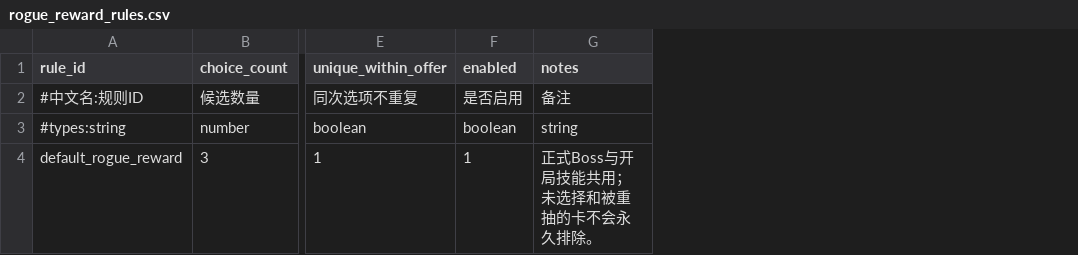
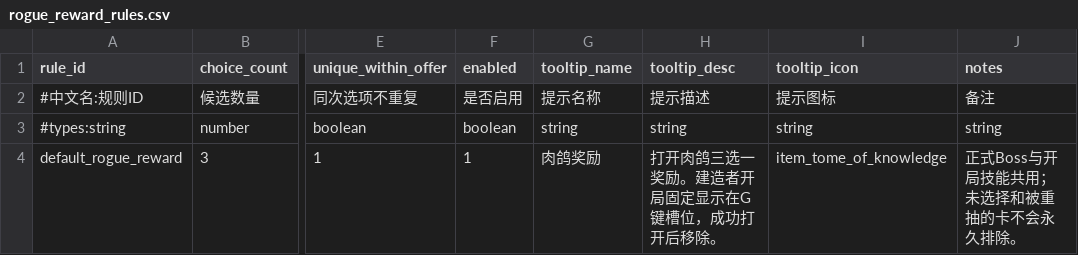
Before and after one commit to MouOwO/Survival, a CSV file: data/csv/肉鸽奖励系统/rogue_reward_rules.csv, drawn as a sheet; only a part is shown, gaps mark what is left out; the diff names each change by its address in the sheet, - before the commit and + after, or states it on an @@ line.

```diff
--- a/data/csv/肉鸽奖励系统/rogue_reward_rules.csv
+++ b/data/csv/肉鸽奖励系统/rogue_reward_rules.csv
+column G (tooltip_name), rows 2-4: 提示名称 | string | 肉鸽奖励
+column H (tooltip_desc), rows 2-4: 提示描述 | string | 打开肉鸽三选一奖励。建造者开局固定显示在G键槽位，成功打开后移除。
+column I (tooltip_icon), rows 2-4: 提示图标 | string | item_tome_of_knowledge
```
Also changed, not shown: data/csv/公共规则/tooltip_definitions.csv, data/csv/建筑与工人系统/builder_ability_stages.csv, 16 other files.
